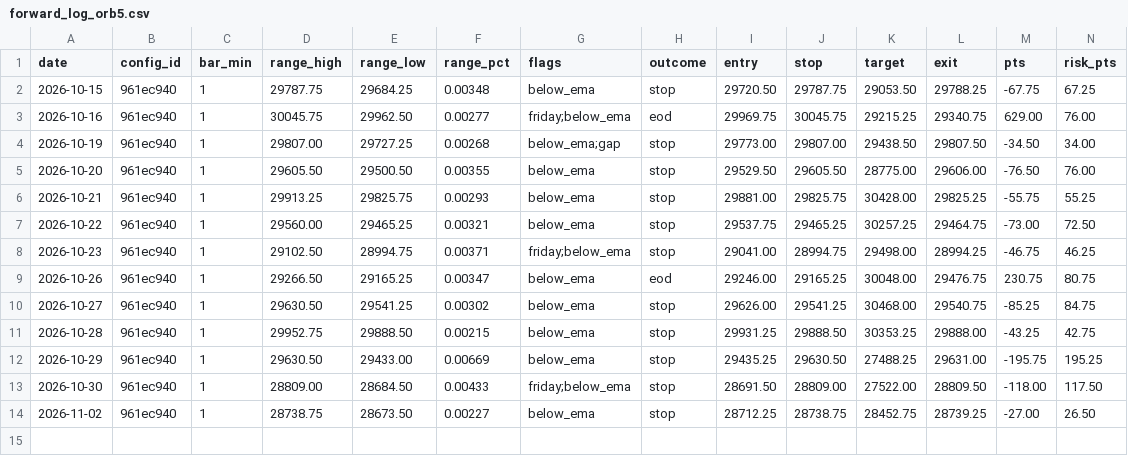
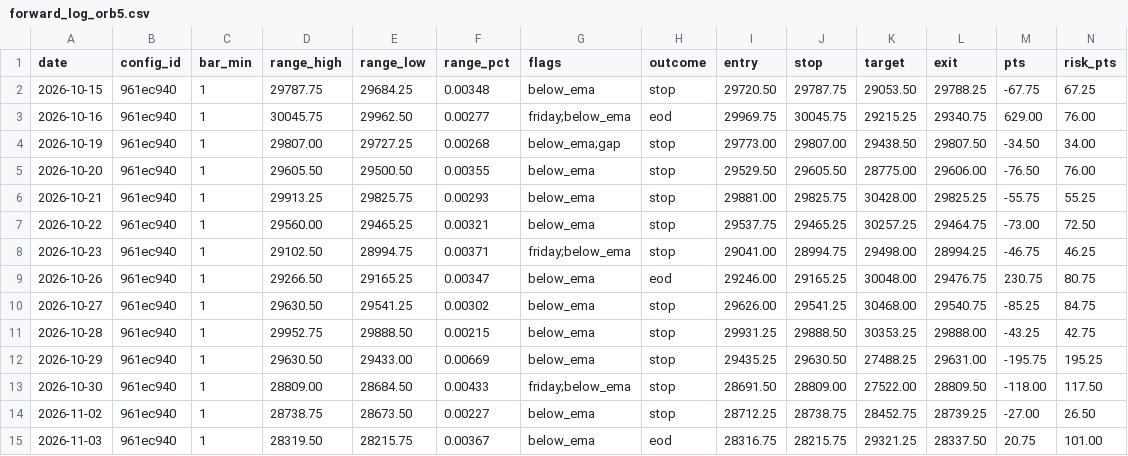
Before and after one commit to jlee056/orb-bot, a CSV file: forward/forward_log_orb5.csv, drawn as a sheet; only a part is shown; rows hold the shown columns only; the diff names each change by its address in the sheet, - before the commit and + after, or states it on an @@ line.

```diff
--- a/forward/forward_log_orb5.csv
+++ b/forward/forward_log_orb5.csv
+row 15: 2026-11-03 | 961ec940 | 1 | 28319.50 | 28215.75 | 0.00367 | below_ema | eod | 28316.75 | 28215.75 | 29321.25 | 28337.50 | 20.75 | 101.00
```
Also changed, not shown: forward/forward_log.csv, forward/forward_log_both60.csv, 2 other files.
